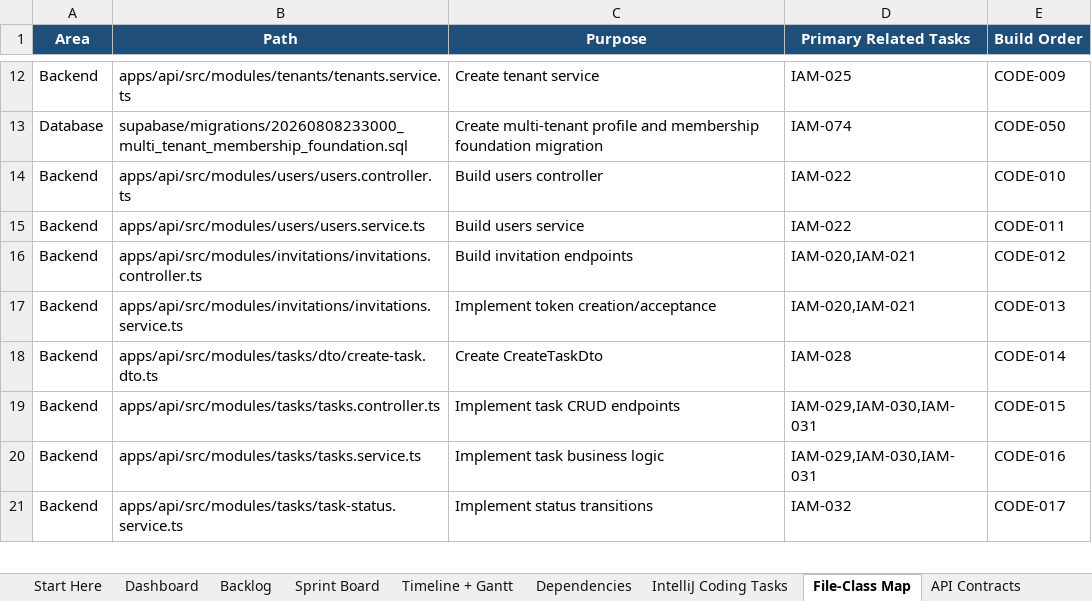
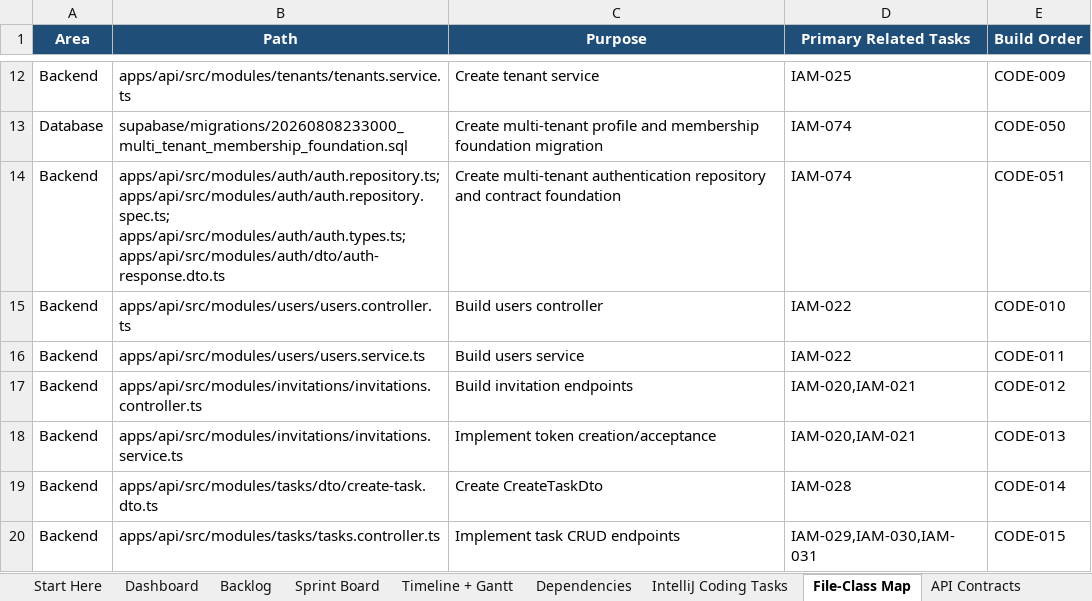
Before and after one commit to azemedkun-git/iamonit-platform, an Excel workbook: planning/IAMONIT_Full_Project_Control_Workbook.xlsx, sheet File-Class Map, drawn as a sheet; only a part is shown, gaps mark what is left out; the shorter side is filled out with more unchanged rows; values as stored, in another font and other column widths than the file's, no borders; the diff names each change by its address in the sheet, - before the commit and + after, or states it on an @@ line.

Commit message:
CODE-051 Define multi-tenant authentication repository foundation

```diff
--- a/planning/IAMONIT_Full_Project_Control_Workbook.xlsx (sheet File-Class Map)
+++ b/planning/IAMONIT_Full_Project_Control_Workbook.xlsx (sheet File-Class Map)
+row 14: Backend | apps/api/src/modules/auth/auth.repository.ts; apps/api/src/modules/auth/auth.repository.spec.ts; apps/api/src/modules/auth/auth.types.ts; apps/api/src/modules/auth/dto/auth-response.dto.ts | Create multi-tenant authentication repository and contract foundation | IAM-074 | CODE-051
```
Also changed, not shown: sheet IntelliJ Coding Tasks, sheet Sprint Board, sheet Backlog.
